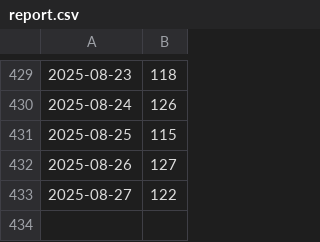
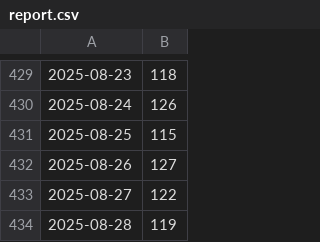
Before and after one commit to fireinrain/nice-to-see-you, a CSV file: report.csv, drawn as a sheet; only a part is shown, gaps mark what is left out; the diff names each change by its address in the sheet, - before the commit and + after, or states it on an @@ line.

```diff
--- a/report.csv
+++ b/report.csv
+row 434: 2025-08-28 | 119
```
Also changed, not shown: 1 other file.
